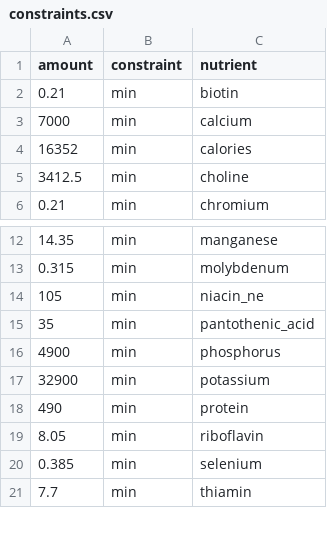
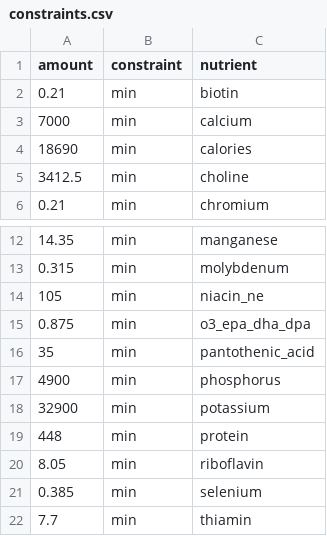
Before and after one commit to simontegg/kai, a CSV file: web/workers/constraints.csv, drawn as a sheet; only a part is shown, gaps mark what is left out.

```diff
--- a/web/workers/constraints.csv
+++ b/web/workers/constraints.csv
@@ -3,3 +3,3 @@ amount,constraint,nutrient
 7000,min,calcium
-16352,min,calories
+18690,min,calories
 3412.5,min,choline
@@ -14,2 +14,3 @@ amount,constraint,nutrient
 105,min,niacin_ne
+0.875,min,o3_epa_dha_dpa
 35,min,pantothenic_acid
@@ -17,3 +18,3 @@ amount,constraint,nutrient
 32900,min,potassium
-490,min,protein
+448,min,protein
 8.05,min,riboflavin
```
Also changed, not shown: web/workers/foods.csv, 5 other files.
